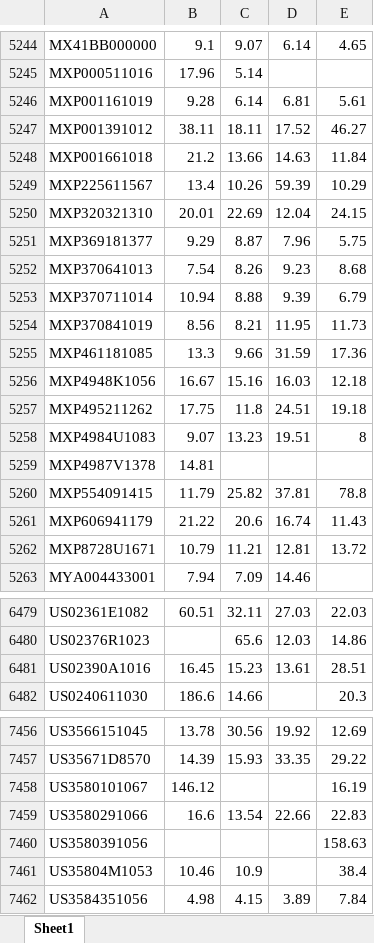
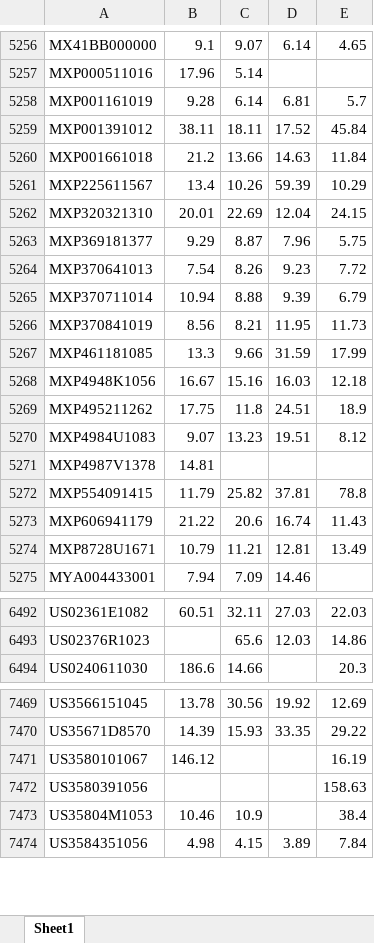
Before and after one commit to ThorstenBLN/stocks, an Excel workbook: data/kgv_5y_real.xlsx, sheet Sheet1, drawn as a sheet; only a part is shown, gaps mark what is left out; values as stored, in another font and other column widths than the file's, no borders; removed rows and columns are numbered as before the commit, all else as after; the diff covers the shown part only; the diff names each change by its address in the sheet, - before the commit and + after, or states it on an @@ line.

```diff
--- a/data/kgv_5y_real.xlsx (sheet Sheet1)
+++ b/data/kgv_5y_real.xlsx (sheet Sheet1)
-E5258: 5.61
+E5258: 5.7
-E5259: 46.27
+E5259: 45.84
-E5264: 8.68
+E5264: 7.72
-E5267: 17.36
+E5267: 17.99
-E5269: 19.18
+E5269: 18.9
-E5270: 8
+E5270: 8.12
-E5274: 13.72
+E5274: 13.49
-row 6481: US02390A1016 | 16.45 | 15.23 | 13.61 | 28.51
-row 7459: US3580291066 | 16.6 | 13.54 | 22.66 | 22.83
```
Also changed, not shown: 17 added rows, 3 removed rows and 197 edited cells elsewhere in this sheet.
